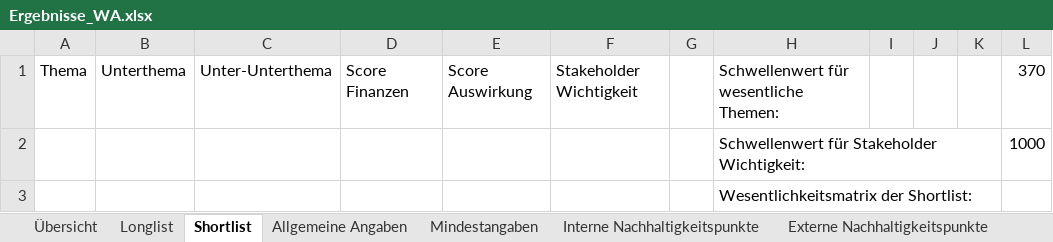
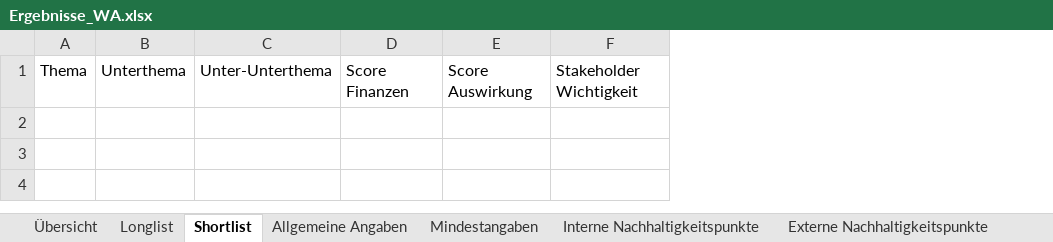
Before and after one commit to simon-fau/esg, an Excel workbook: Ergebnisse_WA.xlsx, sheet Shortlist, drawn as a sheet; values as stored, in another font and other column widths than the file's, no borders; charts and pictures and conditional formats and table styles not drawn; the diff names each change by its address in the sheet, - before the commit and + after, or states it on an @@ line.

```diff
--- a/Ergebnisse_WA.xlsx (sheet Shortlist)
+++ b/Ergebnisse_WA.xlsx (sheet Shortlist)
-column G, empty
-column H, row 1: Schwellenwert für wesentliche Themen:
-column I, empty
-column J, empty
-column K, empty
-column L, row 1: 370
-row 2:  |  |  |  |  |  |  | Schwellenwert für Stakeholder Wichtigkeit: |  |  |  | 1000
-row 3:  |  |  |  |  |  |  | Wesentlichkeitsmatrix der Shortlist:
```
Also changed, not shown: sheet Übersicht, sheet Stakeholder, sheet Longlist, charts or pictures, pages/Templates/Stakeholder_Input_Vorlage_V1_Copy.xlsx, 12 other files.
